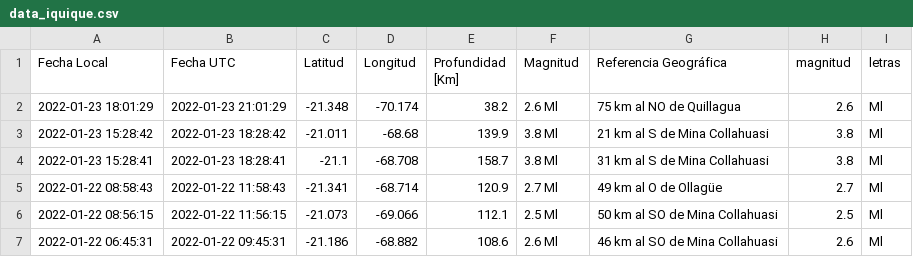
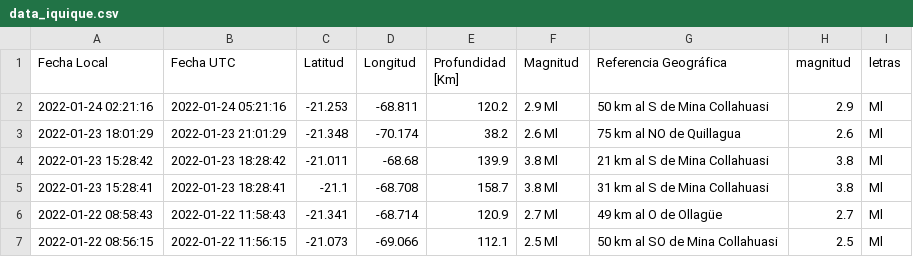
Before and after one commit to brunooviedo/sismosiquique, a CSV file: data_iquique.csv, drawn as a sheet; only a part is shown; the shorter side is filled out with more unchanged rows; the diff names each change by its address in the sheet, - before the commit and + after, or states it on an @@ line.

```diff
--- a/data_iquique.csv
+++ b/data_iquique.csv
+row 2: 2022-01-24 02:21:16 | 2022-01-24 05:21:16 | -21.253 | -68.811 | 120.2 | 2.9 Ml | 50 km al S de Mina Collahuasi | 2.9 | Ml
```
Also changed, not shown: data_iqq.csv, 2 other files.
